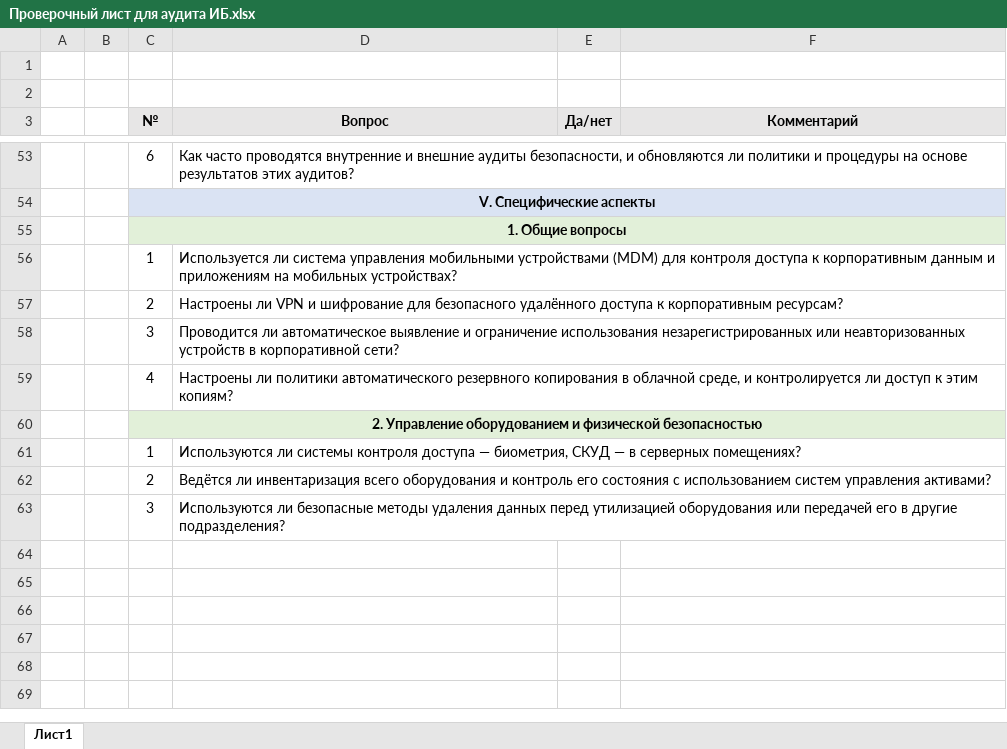
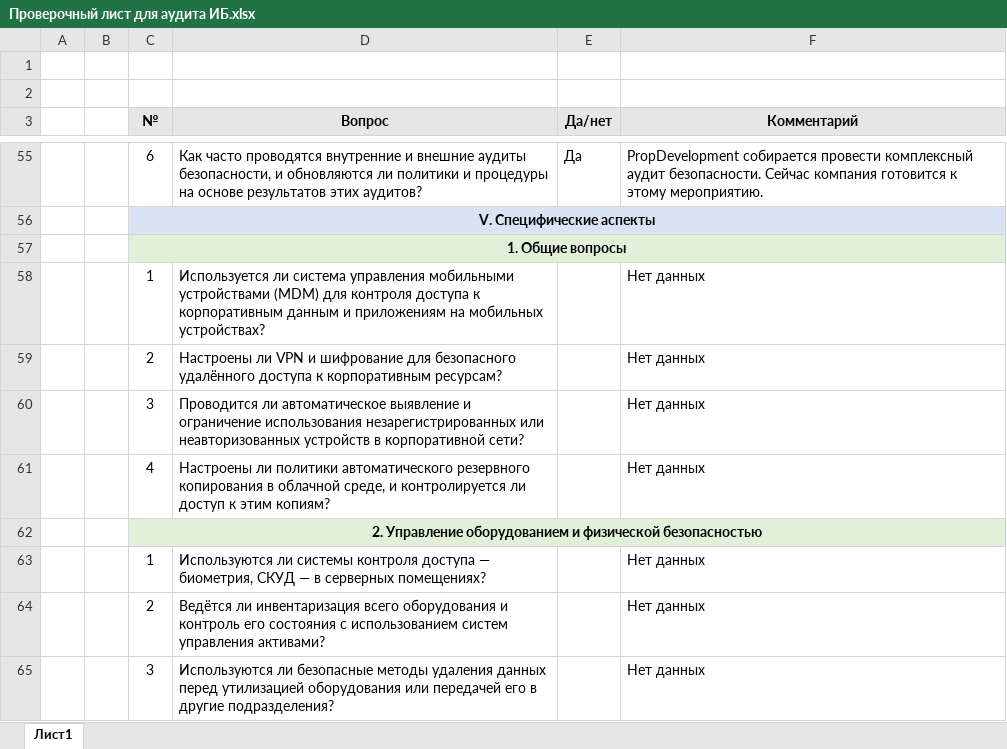
Before and after one commit to Frojen/architecture-sprint-7, an Excel workbook: Exc2/Проверочный лист для аудита ИБ.xlsx, sheet Лист1, drawn as a sheet; only a part is shown, gaps mark what is left out; values as stored, in another font and other column widths than the file's, no borders; addresses are those after the commit; the diff covers the shown part only; the diff names each change by its address in the sheet, - before the commit and + after, or states it on an @@ line.

```diff
--- a/Exc2/Проверочный лист для аудита ИБ.xlsx (sheet Лист1)
+++ b/Exc2/Проверочный лист для аудита ИБ.xlsx (sheet Лист1)
-E55 (Да/нет): (empty)
+E55 (Да/нет): Да
-F55 (Комментарий): (empty)
+F55 (Комментарий): PropDevelopment собирается провести комплексный аудит безопасности. Сейчас компания готовится к этому мероприятию.
-F58:F61 (Комментарий): (empty)
+F58:F61 (Комментарий): Нет данных
-F63:F65 (Комментарий): (empty)
+F63:F65 (Комментарий): Нет данных
```
Also changed, not shown: 9 added rows, 7 removed rows and 47 edited cells elsewhere in this sheet, 8 other files.
